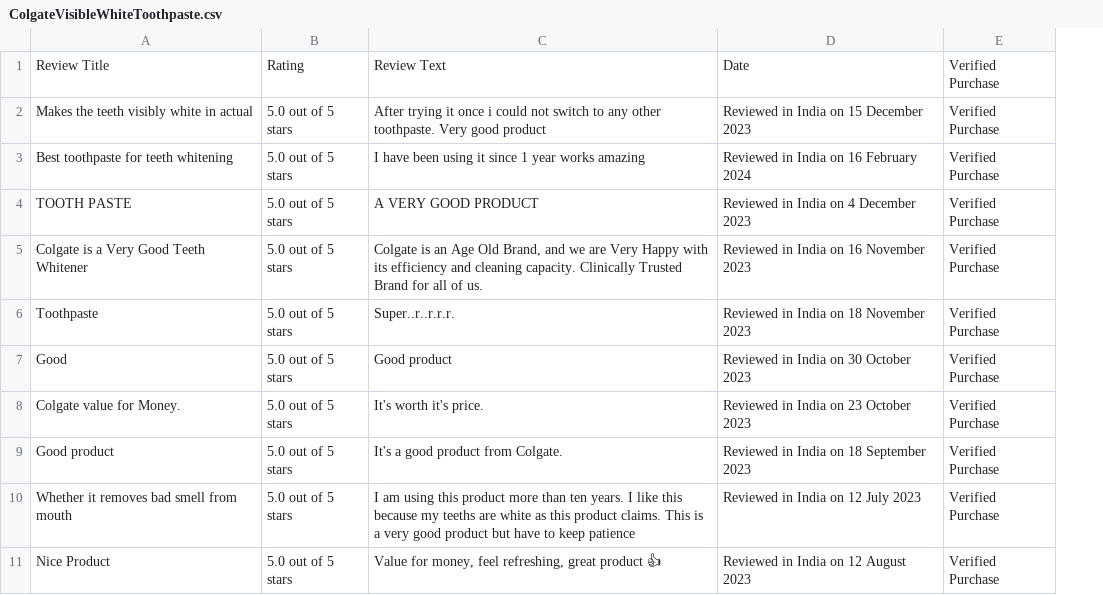
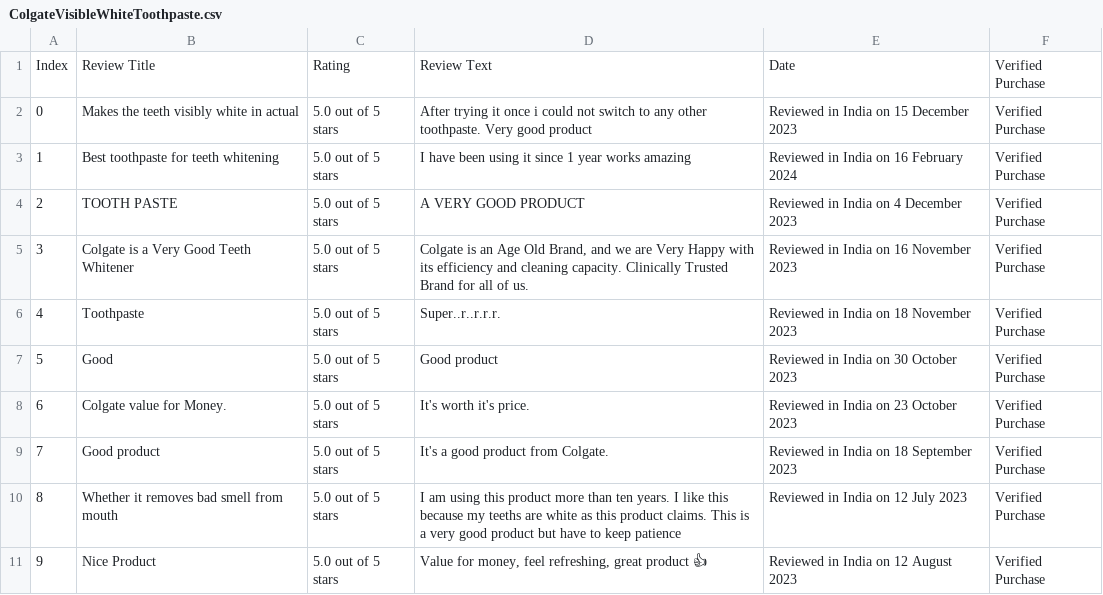
Before and after one commit to JonathanDabre/senti-cresendo-24, a CSV file: input/ColgateVisibleWhiteToothpaste.csv, drawn as a sheet; only a part is shown; the diff names each change by its address in the sheet, - before the commit and + after, or states it on an @@ line.

Commit message:
added colviswhite

```diff
--- a/input/ColgateVisibleWhiteToothpaste.csv
+++ b/input/ColgateVisibleWhiteToothpaste.csv
+column A, rows 1-11: Index | 0 | 1 | 2 | 3 | 4 | 5 | 6 | 7 | 8 | 9
```
